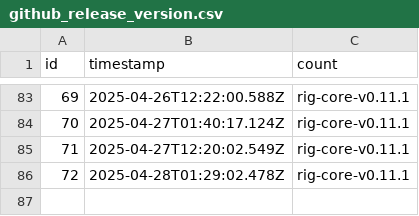
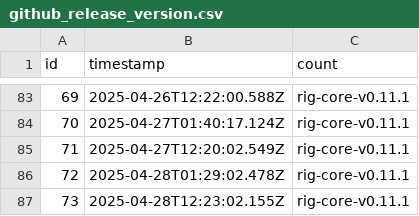
Before and after one commit to rangeroper/ts_arc_growth_bot, a CSV file: public/data/csv/github_release_version.csv, drawn as a sheet; only a part is shown, gaps mark what is left out; the diff names each change by its address in the sheet, - before the commit and + after, or states it on an @@ line.

```diff
--- a/public/data/csv/github_release_version.csv
+++ b/public/data/csv/github_release_version.csv
+row 87: 73 | 2025-04-28T12:23:02.155Z | rig-core-v0.11.1
```
Also changed, not shown: public/data/csv/telegram_metrics.csv, public/data/csv/token_holders.csv, 5 other files.
